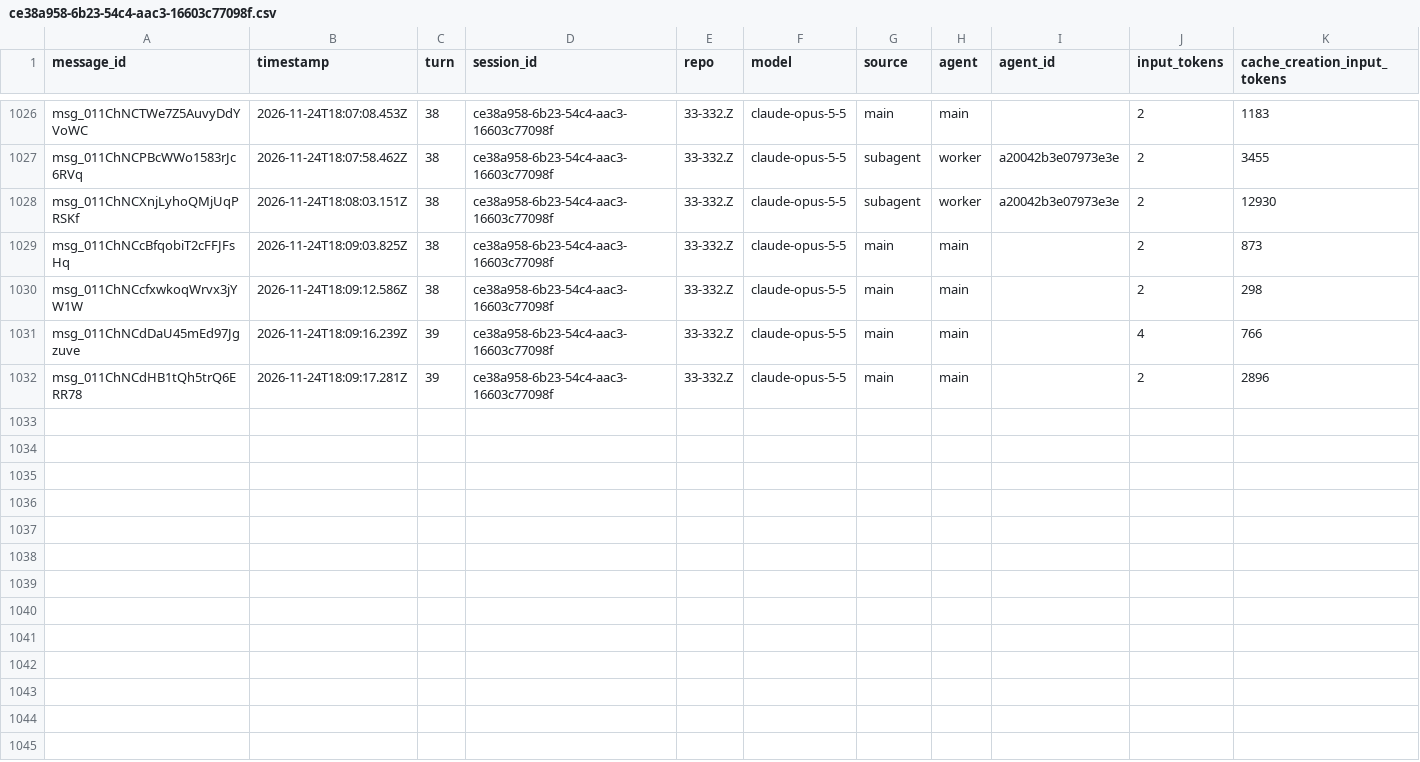
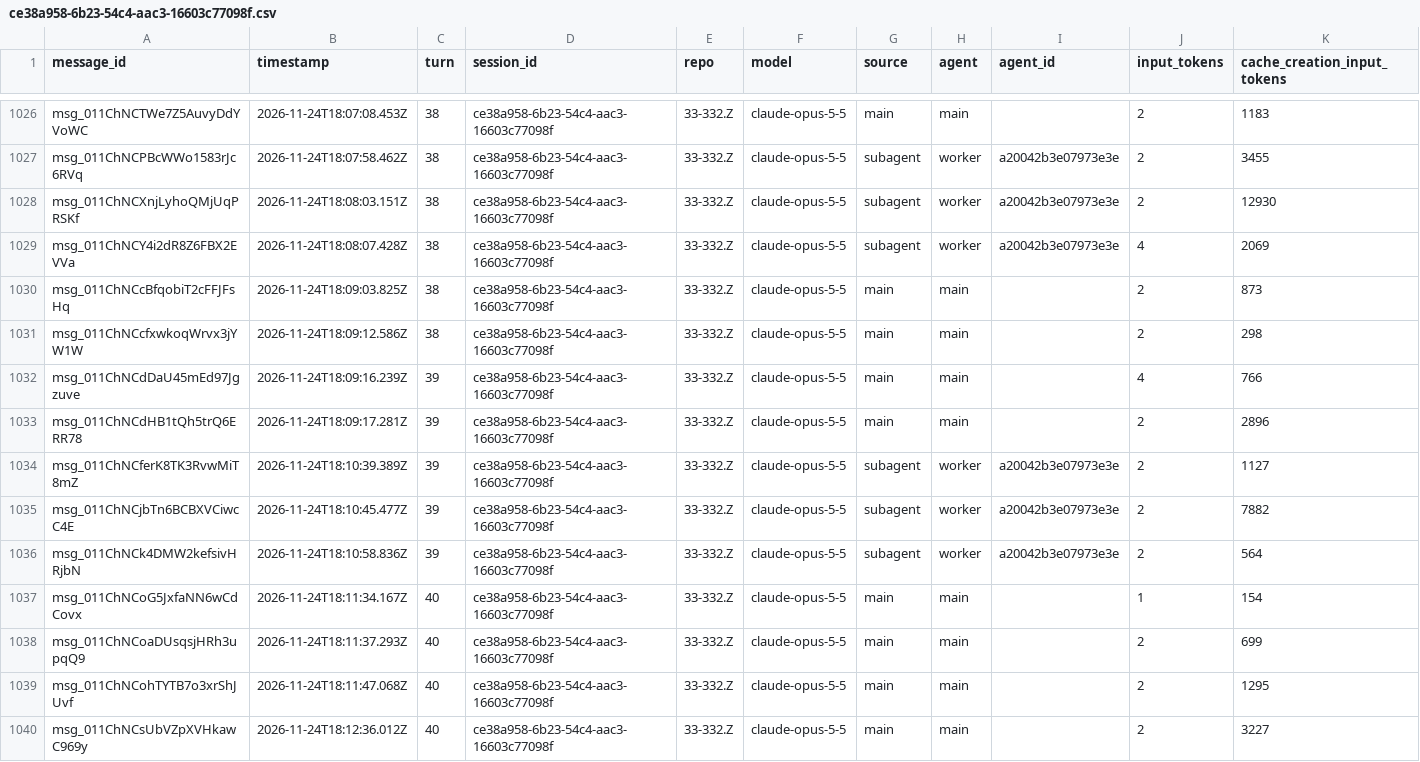
Before and after one commit to rhope-ops/33-332.Z, a CSV file: sessions/ce38a958-6b23-54c4-aac3-16603c77098f.csv, drawn as a sheet; only a part is shown, gaps mark what is left out; rows hold the shown columns only; the diff names each change by its address in the sheet, - before the commit and + after, or states it on an @@ line.

```diff
--- a/sessions/ce38a958-6b23-54c4-aac3-16603c77098f.csv
+++ b/sessions/ce38a958-6b23-54c4-aac3-16603c77098f.csv
+row 1029: msg_011ChNCY4i2dR8Z6FBX2EVVa | 2026-11-24T18:08:07.428Z | 38 | ce38a958-6b23-54c4-aac3-16603c77098f | 33-332.Z | claude-opus-5-5 | subagent | worker | a20042b3e07973e3e | 4 | 2069
+row 1034: msg_011ChNCferK8TK3RvwMiT8mZ | 2026-11-24T18:10:39.389Z | 39 | ce38a958-6b23-54c4-aac3-16603c77098f | 33-332.Z | claude-opus-5-5 | subagent | worker | a20042b3e07973e3e | 2 | 1127
+row 1035: msg_011ChNCjbTn6BCBXVCiwcC4E | 2026-11-24T18:10:45.477Z | 39 | ce38a958-6b23-54c4-aac3-16603c77098f | 33-332.Z | claude-opus-5-5 | subagent | worker | a20042b3e07973e3e | 2 | 7882
+row 1036: msg_011ChNCk4DMW2kefsivHRjbN | 2026-11-24T18:10:58.836Z | 39 | ce38a958-6b23-54c4-aac3-16603c77098f | 33-332.Z | claude-opus-5-5 | subagent | worker | a20042b3e07973e3e | 2 | 564
+row 1037: msg_011ChNCoG5JxfaNN6wCdCovx | 2026-11-24T18:11:34.167Z | 40 | ce38a958-6b23-54c4-aac3-16603c77098f | 33-332.Z | claude-opus-5-5 | main | main |  | 1 | 154
+row 1038: msg_011ChNCoaDUsqsjHRh3upqQ9 | 2026-11-24T18:11:37.293Z | 40 | ce38a958-6b23-54c4-aac3-16603c77098f | 33-332.Z | claude-opus-5-5 | main | main |  | 2 | 699
+row 1039: msg_011ChNCohTYTB7o3xrShJUvf | 2026-11-24T18:11:47.068Z | 40 | ce38a958-6b23-54c4-aac3-16603c77098f | 33-332.Z | claude-opus-5-5 | main | main |  | 2 | 1295
+row 1040: msg_011ChNCsUbVZpXVHkawC969y | 2026-11-24T18:12:36.012Z | 40 | ce38a958-6b23-54c4-aac3-16603c77098f | 33-332.Z | claude-opus-5-5 | main | main |  | 2 | 3227
```
